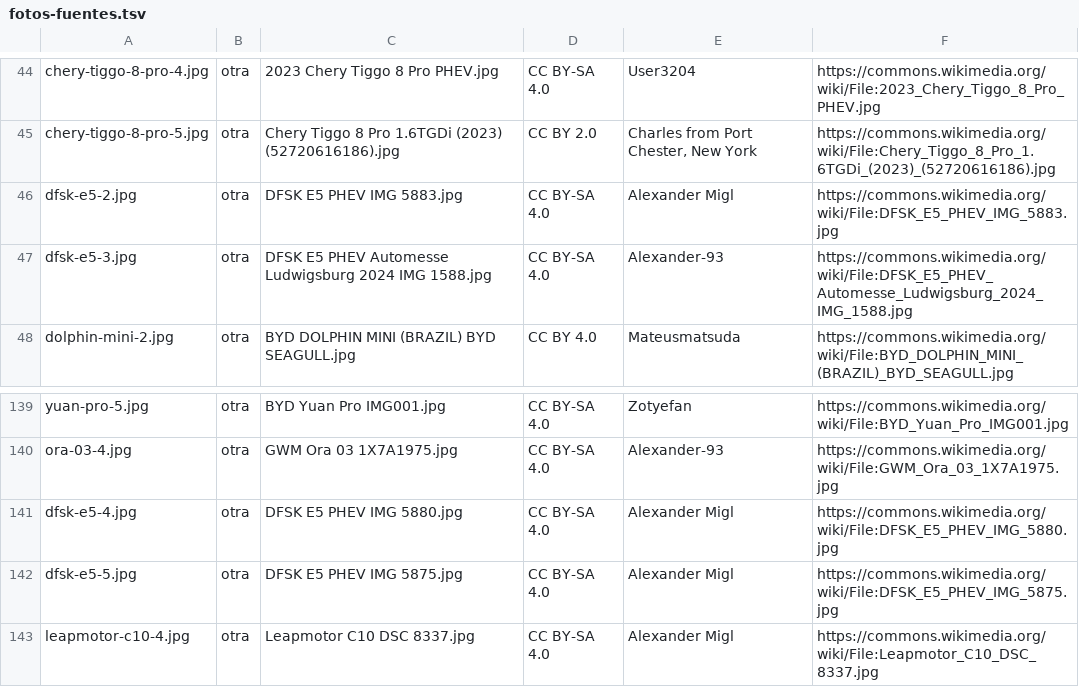
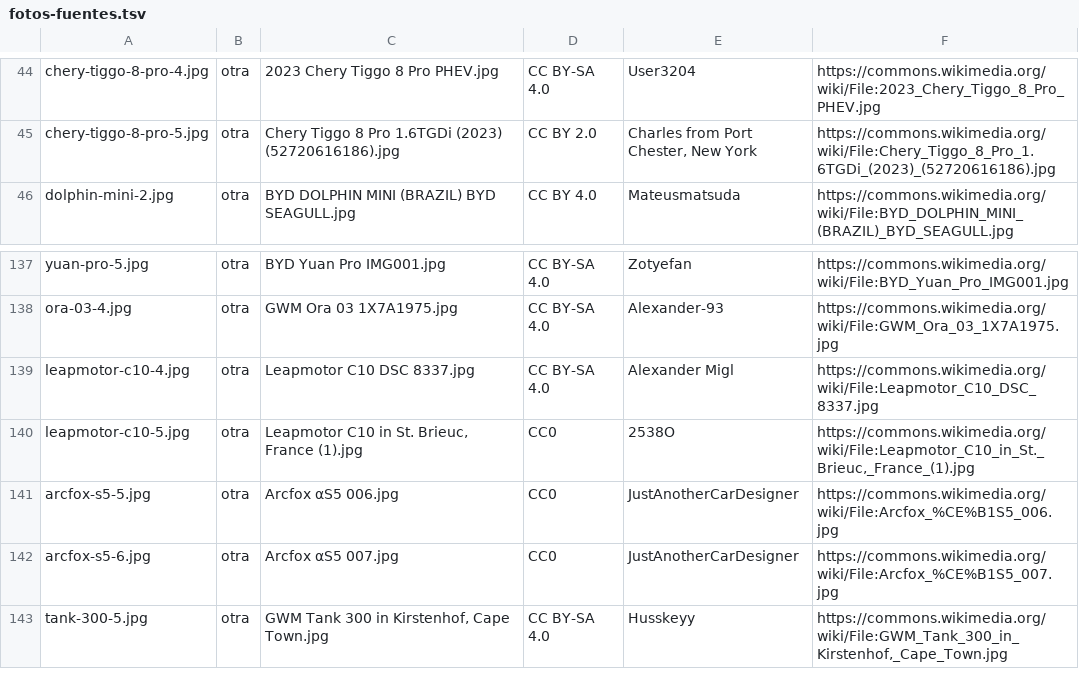
Before and after one commit to mgorganchian/autoschinos, a TSV file: fotos-fuentes.tsv, drawn as a sheet; only a part is shown, gaps mark what is left out; the shorter side is filled out with more unchanged rows; the diff names each change by its address in the sheet, - before the commit and + after, or states it on an @@ line.

```diff
--- a/fotos-fuentes.tsv
+++ b/fotos-fuentes.tsv
-row 46: dfsk-e5-2.jpg | otra | DFSK E5 PHEV IMG 5883.jpg | CC BY-SA 4.0 | Alexander Migl | https://commons.wikimedia.org/wiki/File:DFSK_E5_PHEV_IMG_5883.jpg
-row 47: dfsk-e5-3.jpg | otra | DFSK E5 PHEV Automesse Ludwigsburg 2024 IMG 1588.jpg | CC BY-SA 4.0 | Alexander-93 | https://commons.wikimedia.org/wiki/File:DFSK_E5_PHEV_Automesse_Ludwigsburg_2024_IMG_1588.jpg
-row 141: dfsk-e5-4.jpg | otra | DFSK E5 PHEV IMG 5880.jpg | CC BY-SA 4.0 | Alexander Migl | https://commons.wikimedia.org/wiki/File:DFSK_E5_PHEV_IMG_5880.jpg
-row 142: dfsk-e5-5.jpg | otra | DFSK E5 PHEV IMG 5875.jpg | CC BY-SA 4.0 | Alexander Migl | https://commons.wikimedia.org/wiki/File:DFSK_E5_PHEV_IMG_5875.jpg
```
Also changed, not shown: fichas-fuentes.tsv, fichas-hashes.tsv, 7 other files.
